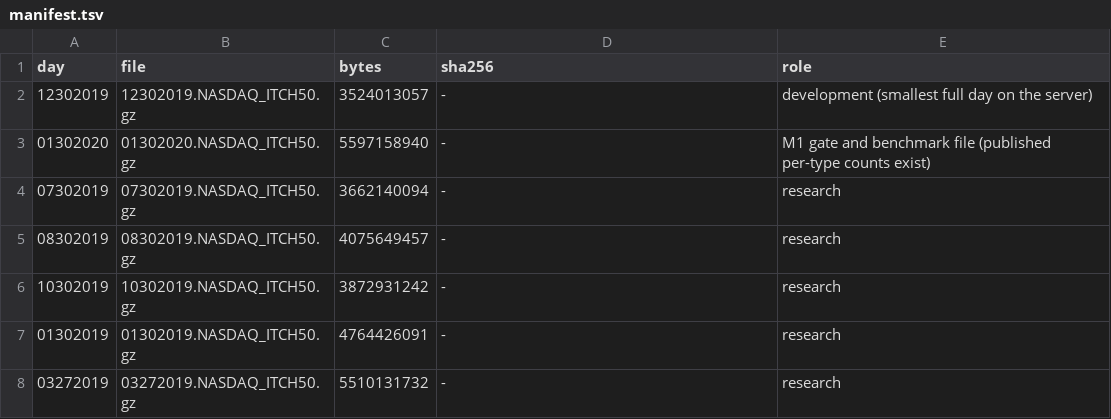
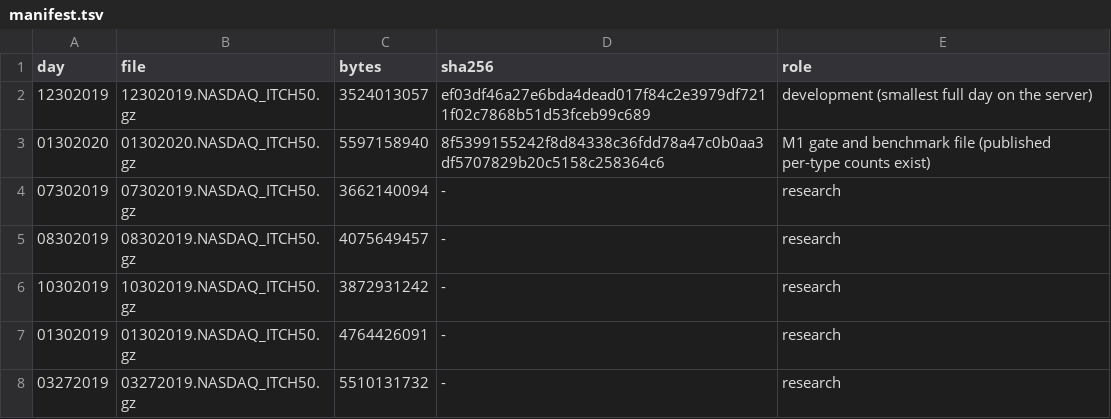
Before and after one commit to tavelarocque/itchbook, a TSV file: data/manifest.tsv, drawn as a sheet.

```diff
--- a/data/manifest.tsv
+++ b/data/manifest.tsv
@@ -1,4 +1,4 @@
 day	file	bytes	sha256	role
-12302019	12302019.NASDAQ_ITCH50.gz	3524013057	-	development (smallest full day on the server)
-01302020	01302020.NASDAQ_ITCH50.gz	5597158940	-	M1 gate and benchmark file (published per-type counts exist)
+12302019	12302019.NASDAQ_ITCH50.gz	3524013057	ef03df46a27e6bda4dead017f84c2e3979df7211f02c7868b51d53fceb99c689	development (smallest full day on the server)
+01302020	01302020.NASDAQ_ITCH50.gz	5597158940	8f5399155242f8d84338c36fdd78a47c0b0aa3df5707829b20c5158c258364c6	M1 gate and benchmark file (published per-type counts exist)
 07302019	07302019.NASDAQ_ITCH50.gz	3662140094	-	research
```
Also changed, not shown: 13 other files.
